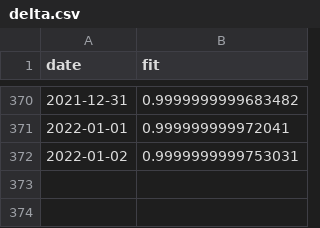
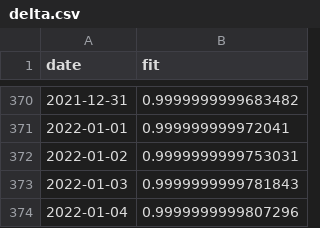
Before and after one commit to erikjs14/next-variants, a CSV file: data/growth_fit/delta.csv, drawn as a sheet; only a part is shown, gaps mark what is left out.

```diff
--- a/data/growth_fit/delta.csv
+++ b/data/growth_fit/delta.csv
@@ -372 +372,3 @@ date,fit
 2022-01-02,0.9999999999753031
+2022-01-03,0.9999999999781843
+2022-01-04,0.9999999999807296
```
Also changed, not shown: data/agg_data.csv, data/agg_data_rolling.csv, 3 other files.
